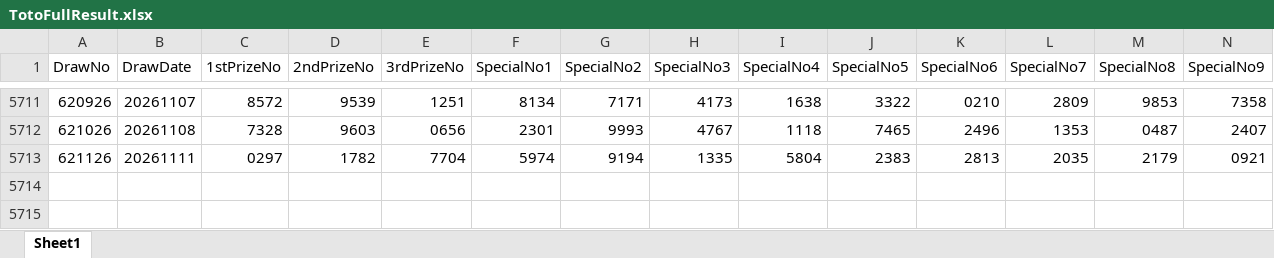
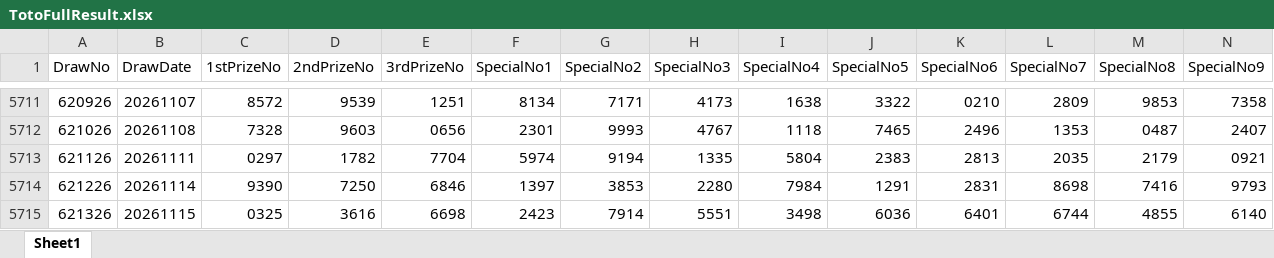
Before and after one commit to wazley-hub/toto-predictor-lite, an Excel workbook: TotoFullResult.xlsx, sheet Sheet1, drawn as a sheet; only a part is shown, gaps mark what is left out; values as stored, in another font and other column widths than the file's, no borders; rows hold the shown columns only; the diff names each change by its address in the sheet, - before the commit and + after, or states it on an @@ line.

```diff
--- a/TotoFullResult.xlsx (sheet Sheet1)
+++ b/TotoFullResult.xlsx (sheet Sheet1)
+row 5714: 621226 | 20261114 | 9390 | 7250 | 6846 | 1397 | 3853 | 2280 | 7984 | 1291 | 2831 | 8698 | 7416 | 9793
+row 5715: 621326 | 20261115 | 0325 | 3616 | 6698 | 2423 | 7914 | 5551 | 3498 | 6036 | 6401 | 6744 | 4855 | 6140
```
Also changed, not shown: TotoHistoryAll.xlsx.
